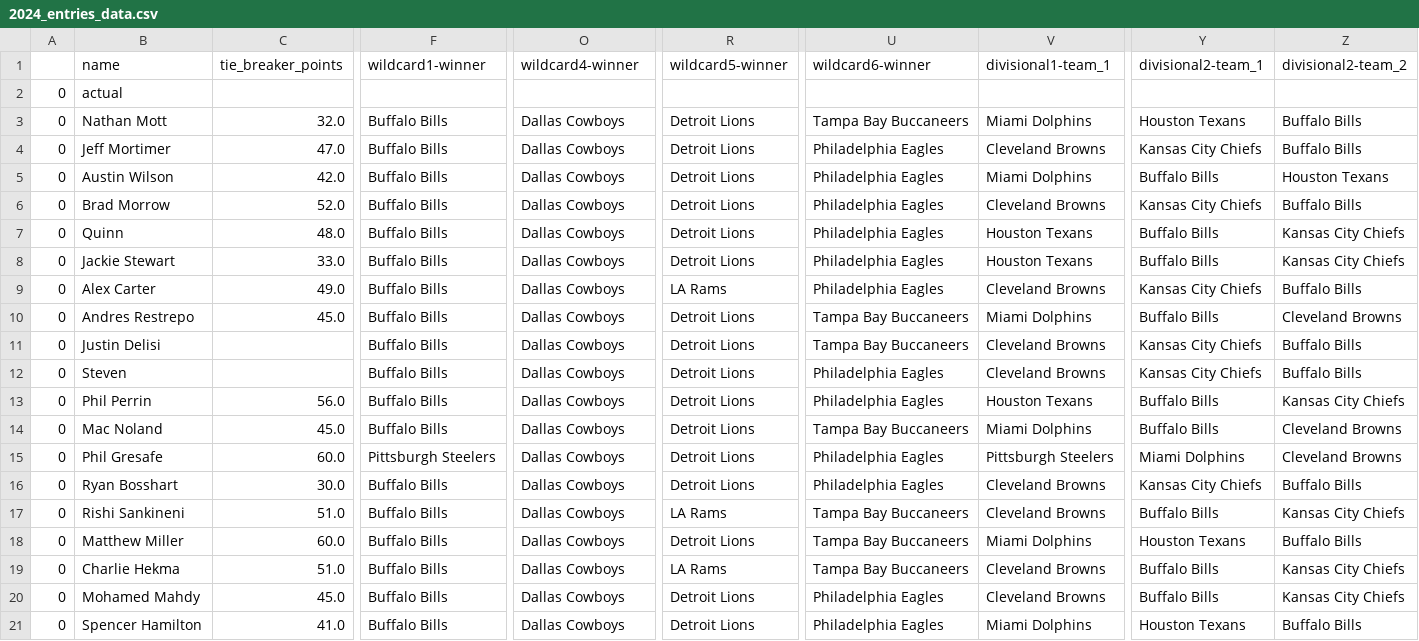
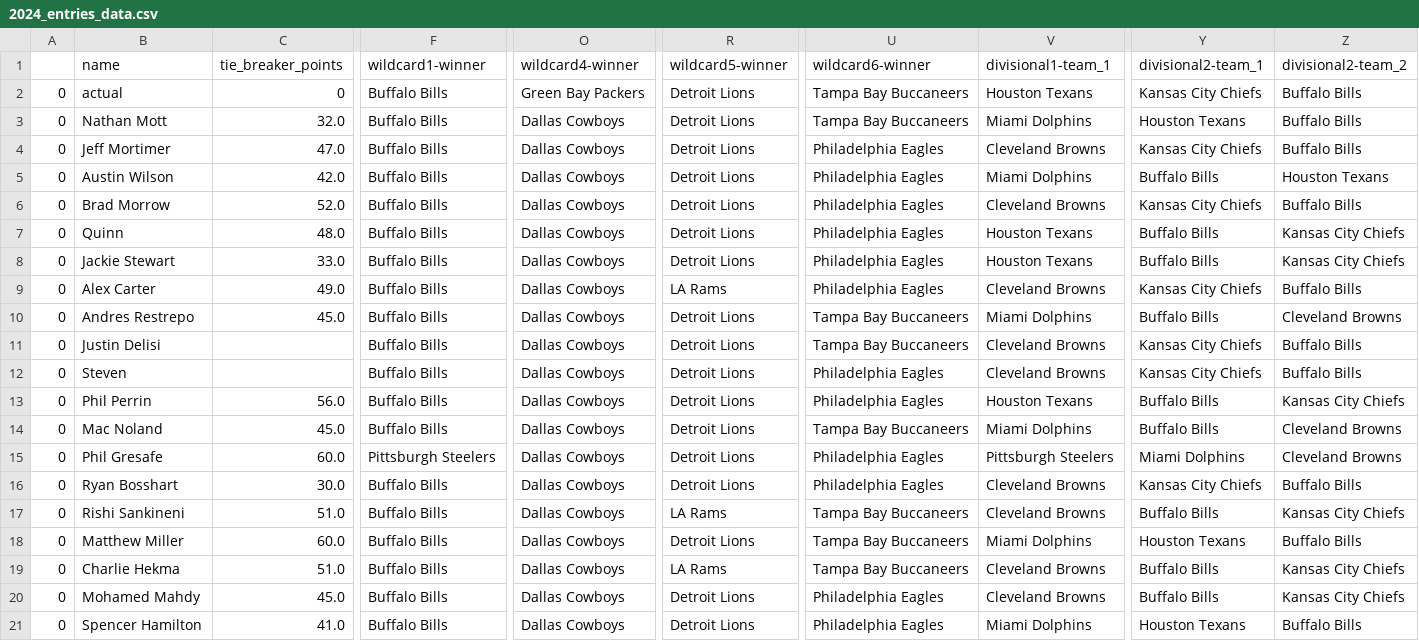
Before and after one commit to Naga2002/nfl-playoff-bracket-contest, a CSV file: output/2024_entries_data.csv, drawn as a sheet; only a part is shown, gaps mark what is left out; the diff covers the shown part only; the diff names each change by its address in the sheet, - before the commit and + after, or states it on an @@ line.

Commit message:
Fixed CSV for actual and rerun wildcard round

```diff
--- a/output/2024_entries_data.csv
+++ b/output/2024_entries_data.csv
-C2 (tie_breaker_points): (empty)
+C2 (tie_breaker_points): 0
-F2 (wildcard1-winner): (empty)
+F2 (wildcard1-winner): Buffalo Bills
-O2 (wildcard4-winner): (empty)
+O2 (wildcard4-winner): Green Bay Packers
-R2 (wildcard5-winner): (empty)
+R2 (wildcard5-winner): Detroit Lions
-U2 (wildcard6-winner): (empty)
+U2 (wildcard6-winner): Tampa Bay Buccaneers
-V2 (divisional1-team_1): (empty)
+V2 (divisional1-team_1): Houston Texans
-Y2 (divisional2-team_1): (empty)
+Y2 (divisional2-team_1): Kansas City Chiefs
-Z2 (divisional2-team_2): (empty)
+Z2 (divisional2-team_2): Buffalo Bills
```
Also changed, not shown: 3 edited cells elsewhere in this file, 1 other file.
